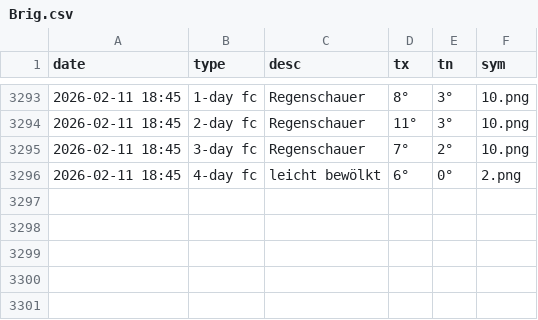
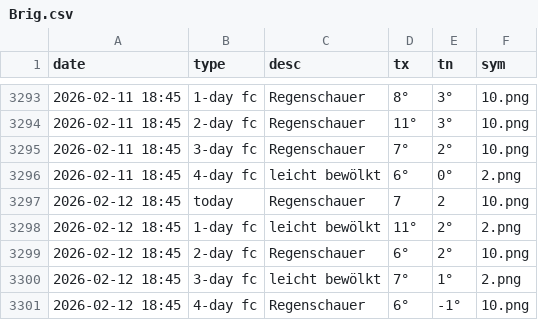
Before and after one commit to amannj/Scrapeo, a CSV file: data/Brig.csv, drawn as a sheet; only a part is shown, gaps mark what is left out; the diff names each change by its address in the sheet, - before the commit and + after, or states it on an @@ line.

```diff
--- a/data/Brig.csv
+++ b/data/Brig.csv
+row 3297: 2026-02-12 18:45 | today | Regenschauer | 7 | 2 | 10.png
+row 3298: 2026-02-12 18:45 | 1-day fc | leicht bewölkt | 11° | 2° | 2.png
+row 3299: 2026-02-12 18:45 | 2-day fc | Regenschauer | 6° | 2° | 10.png
+row 3300: 2026-02-12 18:45 | 3-day fc | leicht bewölkt | 7° | 1° | 2.png
+row 3301: 2026-02-12 18:45 | 4-day fc | Regenschauer | 6° | -1° | 10.png
```
Also changed, not shown: data/Basel.csv, data/Bern.csv, 6 other files.
